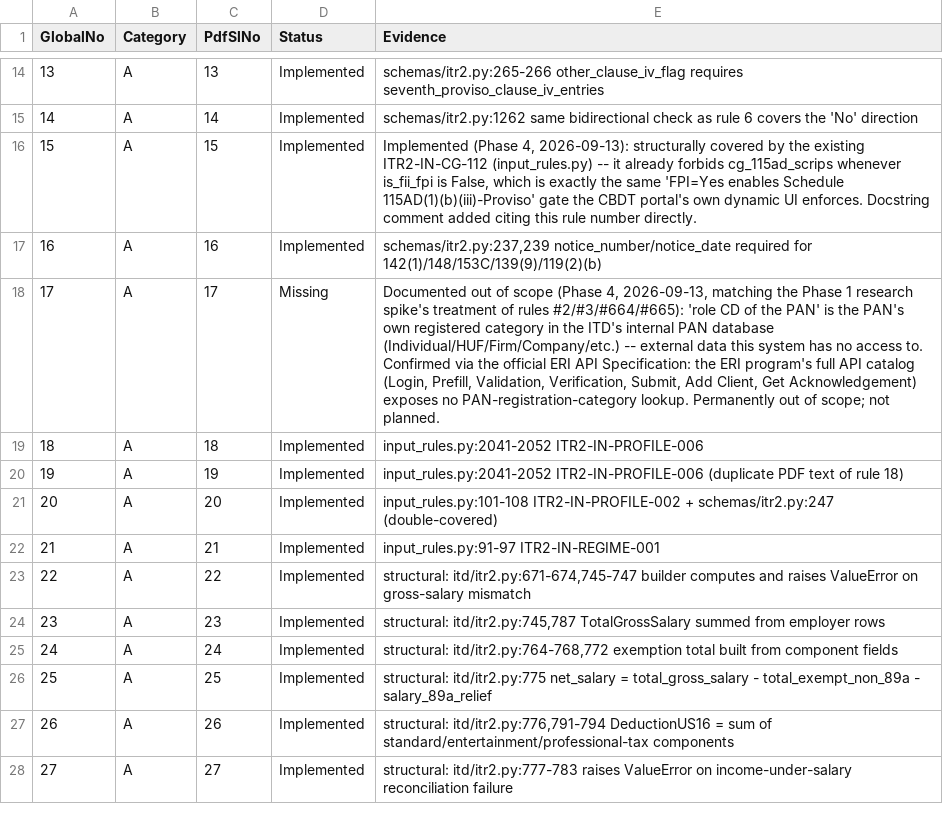
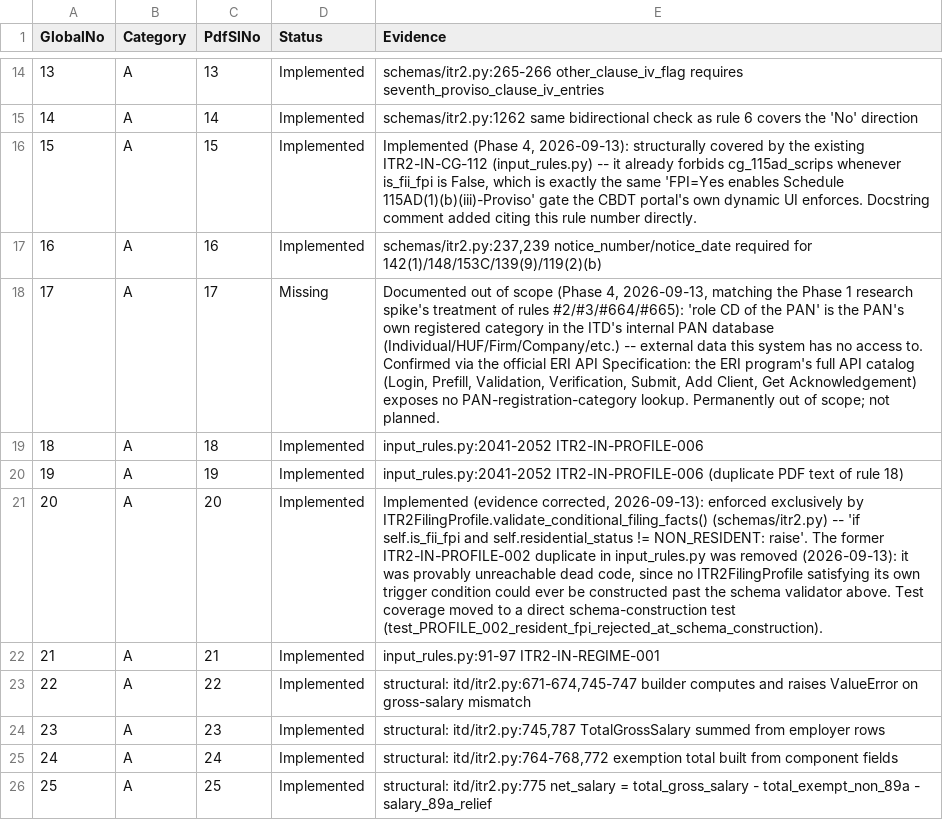
Before and after one commit to DevanshGoyanka/Taxify, a CSV file: Docs/ITR2_VALIDATOR_INDEPENDENT_VERIFICATION_790_RULES.csv, drawn as a sheet; only a part is shown, gaps mark what is left out; the shorter side is filled out with more unchanged rows; the diff names each change by its address in the sheet, - before the commit and + after, or states it on an @@ line.

```diff
--- a/Docs/ITR2_VALIDATOR_INDEPENDENT_VERIFICATION_790_RULES.csv
+++ b/Docs/ITR2_VALIDATOR_INDEPENDENT_VERIFICATION_790_RULES.csv
-E21 (Evidence): input_rules.py:101-108 ITR2-IN-PROFILE-002 + schemas/itr2.py:247 (double-covered)
+E21 (Evidence): Implemented (evidence corrected, 2026-09-13): enforced exclusively by ITR2FilingProfile.validate_conditional_filing_facts() (schemas/itr2.py) -- 'if self.is_fii_fpi and self.residential_status != NON_RESIDENT: raise'. The former ITR2-IN-PROFILE-002 duplicate in input_rules.py was removed (2026-09-13): it was provably unreachable dead code, since no ITR2FilingProfile satisfying its own trigger condition could ever be constructed past the schema validator above. Test coverage moved to a direct schema-construction test (test_PROFILE_002_resident_fpi_rejected_at_schema_construction).
```
Also changed, not shown: 3 other files.
